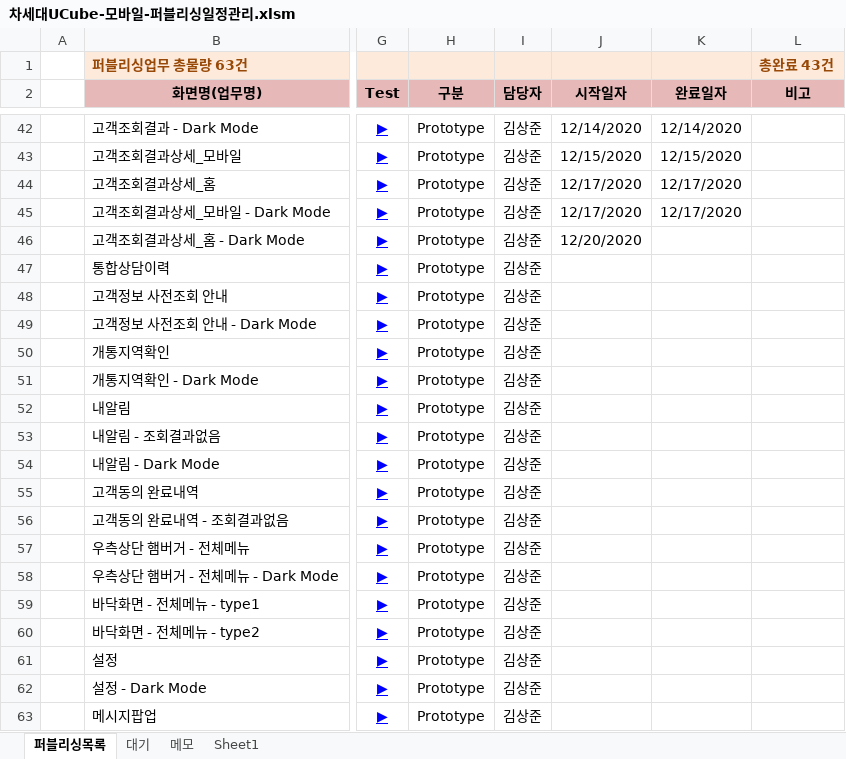
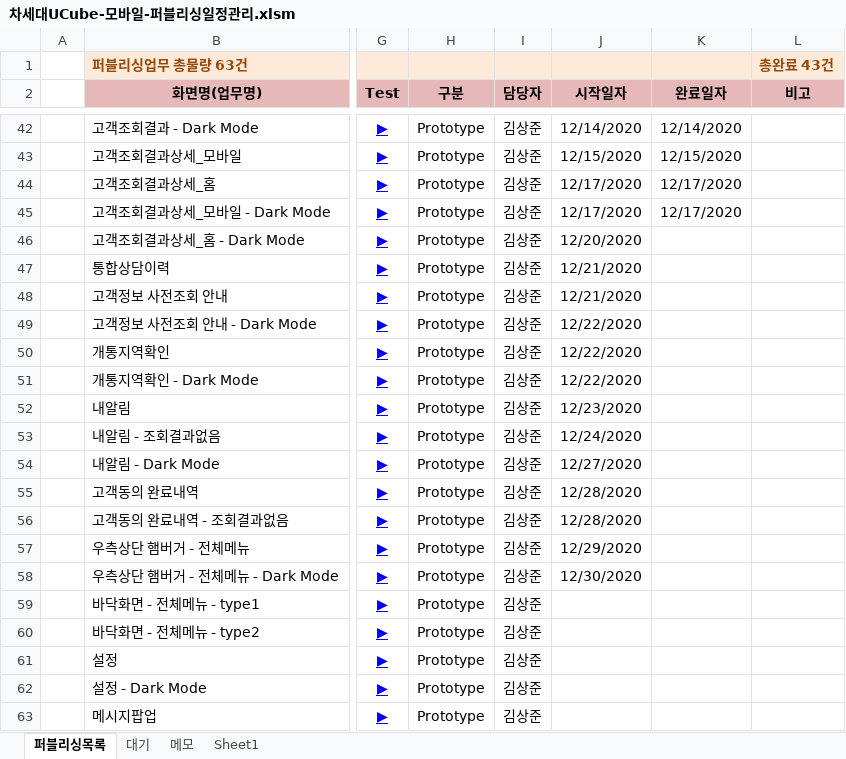
Before and after one commit to Kim-sangjoon/new_ucube_m, an Excel workbook: new_ucube_m/WebContent/static/web/pub/차세대UCube-모바일-퍼블리싱일정관리.xlsm, sheet 퍼블리싱목록, drawn as a sheet; only a part is shown, gaps mark what is left out; values as stored, in another font and other column widths than the file's, no borders; charts and pictures not drawn; the diff names each change by its address in the sheet, - before the commit and + after, or states it on an @@ line.

Commit message:
일정업데이트 날짜입력 수정중

```diff
--- a/new_ucube_m/WebContent/static/web/pub/차세대UCube-모바일-퍼블리싱일정관리.xlsm (sheet 퍼블리싱목록)
+++ b/new_ucube_m/WebContent/static/web/pub/차세대UCube-모바일-퍼블리싱일정관리.xlsm (sheet 퍼블리싱목록)
-J47:J48 (시작일자): (empty)
+J47:J48 (시작일자): 12/21/2020
-J49:J51 (시작일자): (empty)
+J49:J51 (시작일자): 12/22/2020
-J52 (시작일자): (empty)
+J52 (시작일자): 12/23/2020
-J53 (시작일자): (empty)
+J53 (시작일자): 12/24/2020
-J54 (시작일자): (empty)
+J54 (시작일자): 12/27/2020
-J55:J56 (시작일자): (empty)
+J55:J56 (시작일자): 12/28/2020
-J57 (시작일자): (empty)
+J57 (시작일자): 12/29/2020
-J58 (시작일자): (empty)
+J58 (시작일자): 12/30/2020
```
Also changed, not shown: charts or pictures.
